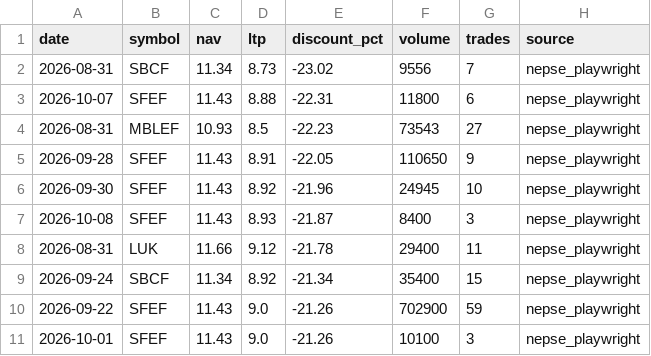
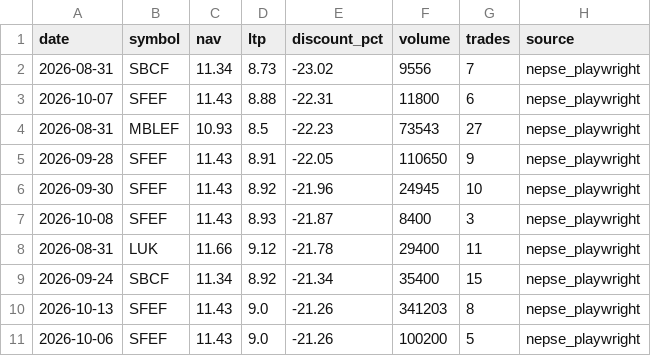
Before and after one commit to Uknowme-h/nepal-mf-quant, a CSV file: data/processed/mf_ranked_today.csv, drawn as a sheet.

```diff
--- a/data/processed/mf_ranked_today.csv
+++ b/data/processed/mf_ranked_today.csv
@@ -9,3 +9,3 @@ date,symbol,nav,ltp,discount_pct,volume,trades,source
 2026-09-24,SBCF,11.34,8.92,-21.34,35400,15,nepse_playwright
-2026-09-22,SFEF,11.43,9.0,-21.26,702900,59,nepse_playwright
-2026-10-01,SFEF,11.43,9.0,-21.26,10100,3,nepse_playwright
+2026-10-13,SFEF,11.43,9.0,-21.26,341203,8,nepse_playwright
+2026-10-06,SFEF,11.43,9.0,-21.26,100200,5,nepse_playwright
```
Also changed, not shown: 2 other files.
